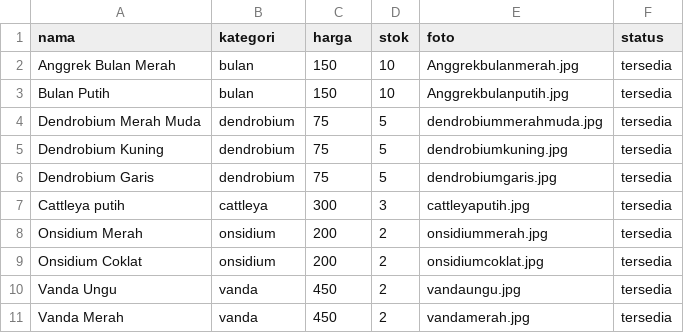
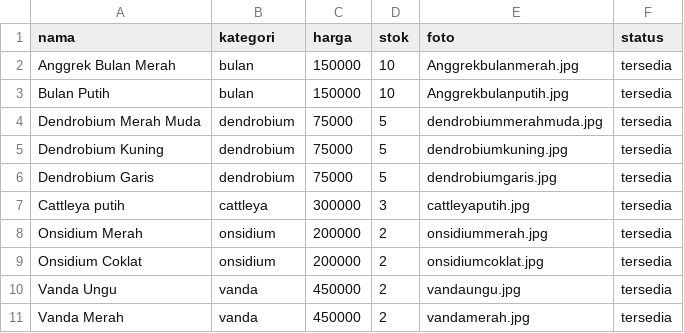
Before and after one commit to Ailie-man/katalog-bunga-anggrek-klp5, a CSV file: data_anggrek1.csv, drawn as a sheet.

Commit message:
Add files via upload

```diff
--- a/data_anggrek1.csv
+++ b/data_anggrek1.csv
@@ -1,11 +1,11 @@
 nama,kategori,harga,stok,foto,status
-Anggrek Bulan Merah,bulan,150,10,Anggrekbulanmerah.jpg,tersedia
-Bulan Putih,bulan,150,10,Anggrekbulanputih.jpg,tersedia
-Dendrobium Merah Muda,dendrobium,75,5,dendrobiummerahmuda.jpg,tersedia
-Dendrobium Kuning,dendrobium,75,5,dendrobiumkuning.jpg,tersedia
-Dendrobium Garis,dendrobium,75,5,dendrobiumgaris.jpg,tersedia
-Cattleya putih,cattleya,300,3,cattleyaputih.jpg,tersedia
-Onsidium Merah,onsidium,200,2,onsidiummerah.jpg,tersedia
-Onsidium Coklat,onsidium,200,2,onsidiumcoklat.jpg,tersedia
-Vanda Ungu,vanda,450,2,vandaungu.jpg,tersedia
-Vanda Merah,vanda,450,2,vandamerah.jpg,tersedia
+Anggrek Bulan Merah,bulan,150000,10,Anggrekbulanmerah.jpg,tersedia
+Bulan Putih,bulan,150000,10,Anggrekbulanputih.jpg,tersedia
+Dendrobium Merah Muda,dendrobium,75000,5,dendrobiummerahmuda.jpg,tersedia
+Dendrobium Kuning,dendrobium,75000,5,dendrobiumkuning.jpg,tersedia
+Dendrobium Garis,dendrobium,75000,5,dendrobiumgaris.jpg,tersedia
+Cattleya putih,cattleya,300000,3,cattleyaputih.jpg,tersedia
+Onsidium Merah,onsidium,200000,2,onsidiummerah.jpg,tersedia
+Onsidium Coklat,onsidium,200000,2,onsidiumcoklat.jpg,tersedia
+Vanda Ungu,vanda,450000,2,vandaungu.jpg,tersedia
+Vanda Merah,vanda,450000,2,vandamerah.jpg,tersedia
```
